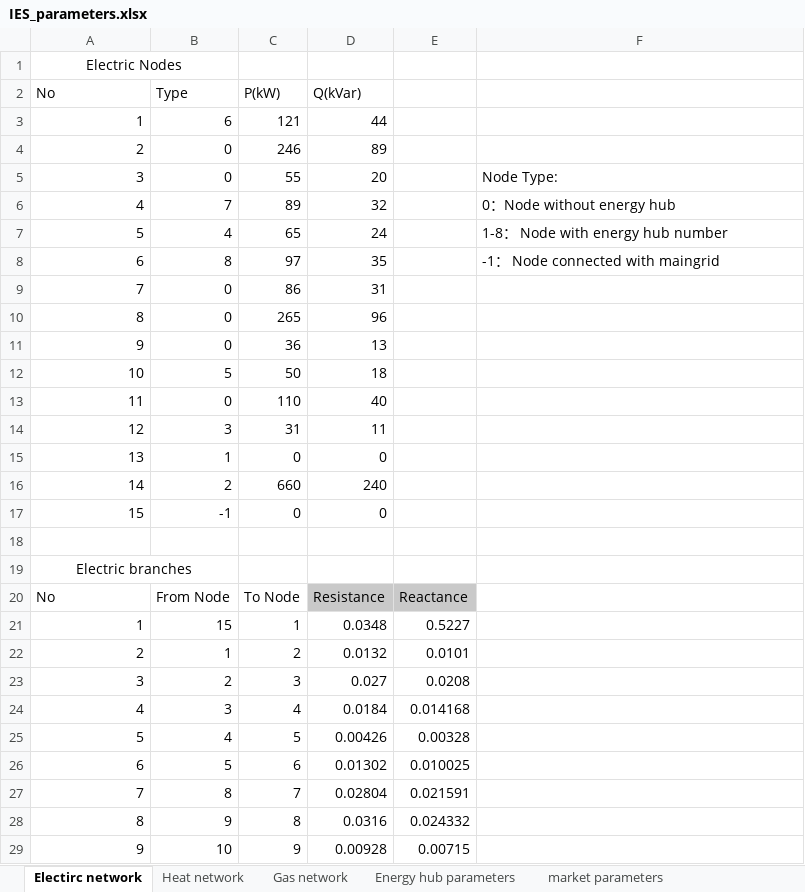
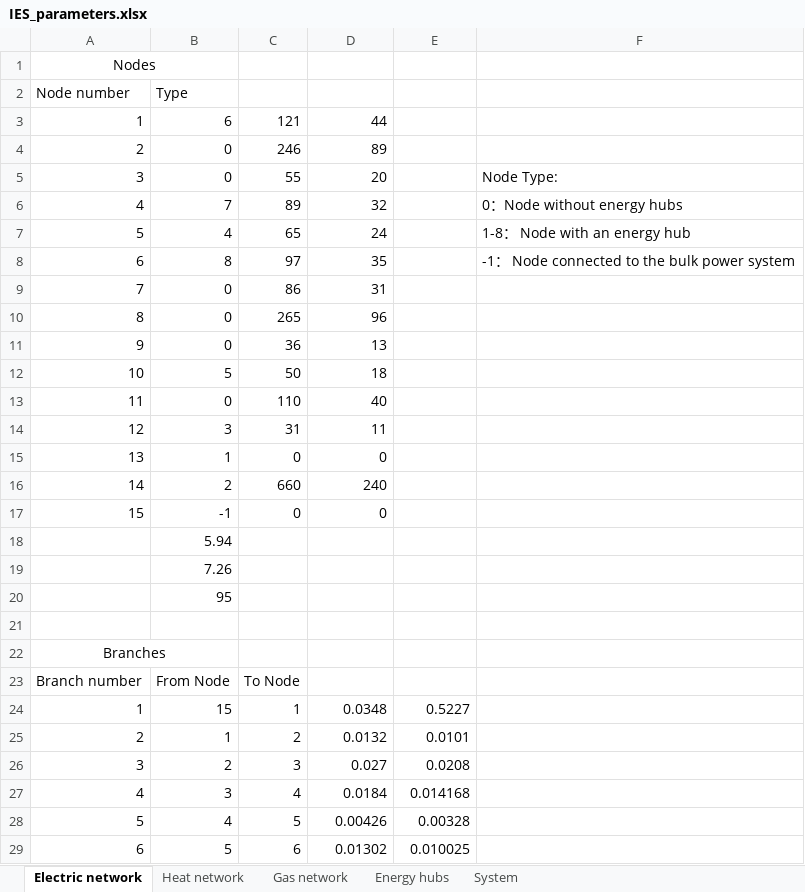
Before and after one commit to kelpman05/DataUofManchester, an Excel workbook: IES_parameters.xlsx, sheet Electric network, drawn as a sheet; only a part is shown; the shorter side is filled out with more unchanged rows; values as stored, in another font and other column widths than the file's, no borders; charts and pictures not drawn; addresses are those after the commit; the diff names each change by its address in the sheet, - before the commit and + after, or states it on an @@ line.

```diff
--- a/IES_parameters.xlsx (sheet Electric network)
+++ b/IES_parameters.xlsx (sheet Electric network)
-sheet tab: Electirc network
+sheet tab: Electric network
-sheet tab: Energy hub parameters
+sheet tab: Energy hubs
-sheet tab: market parameters
+sheet tab: System
@@ column A renumbered between rows 1 and 23 @@
-C2: P(kW)
+C2: (empty)
-D2: Q(kVar)
+D2: (empty)
-F6: 0：Node without energy hub
+F6: 0：Node without energy hubs
-F7: 1-8： Node with energy hub number
+F7: 1-8： Node with an energy hub
-F8: -1： Node connected with maingrid
+F8: -1： Node connected to the bulk power system
+row 18:  | 5.94
+row 19:  | 7.26
+row 20:  | 95
-D23: Resistance
+D23: (empty)
-D23:E23 fill: #C9C9C9
+D23:E23 fill: none
-E23: Reactance
+E23: (empty)
```
Also changed, not shown: sheet System, sheet Energy hubs, sheet Heat network, sheet Gas network, charts or pictures, 1 other file.
